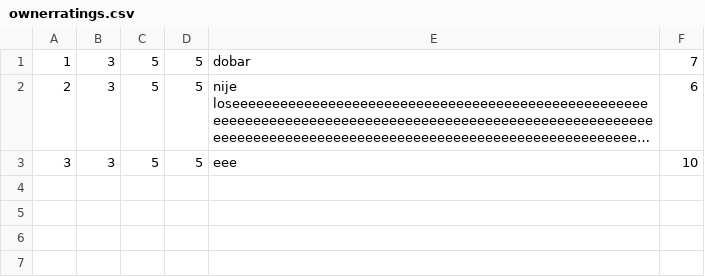
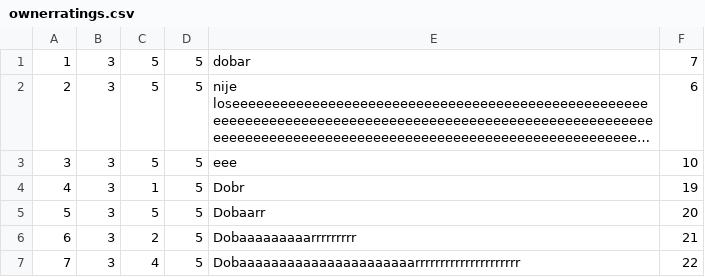
Before and after one commit to banja001/Alt-F4, a CSV file: booking/booking/Resources/Data/ownerratings.csv, drawn as a sheet; long unchanged cells end in …; the diff names each change by its address in the sheet, - before the commit and + after, or states it on an @@ line.

```diff
--- a/booking/booking/Resources/Data/ownerratings.csv
+++ b/booking/booking/Resources/Data/ownerratings.csv
+row 4: 4 | 3 | 1 | 5 | Dobr | 19
+row 5: 5 | 3 | 5 | 5 | Dobaarr | 20
+row 6: 6 | 3 | 2 | 5 | Dobaaaaaaaaarrrrrrrrr | 21
+row 7: 7 | 3 | 4 | 5 | Dobaaaaaaaaaaaaaaaaaaaaaarrrrrrrrrrrrrrrrrrrrr | 22
```
Also changed, not shown: booking/booking/Resources/Data/accommodation.csv, booking/booking/Resources/Data/ownerratingimages.csv, 9 other files.
